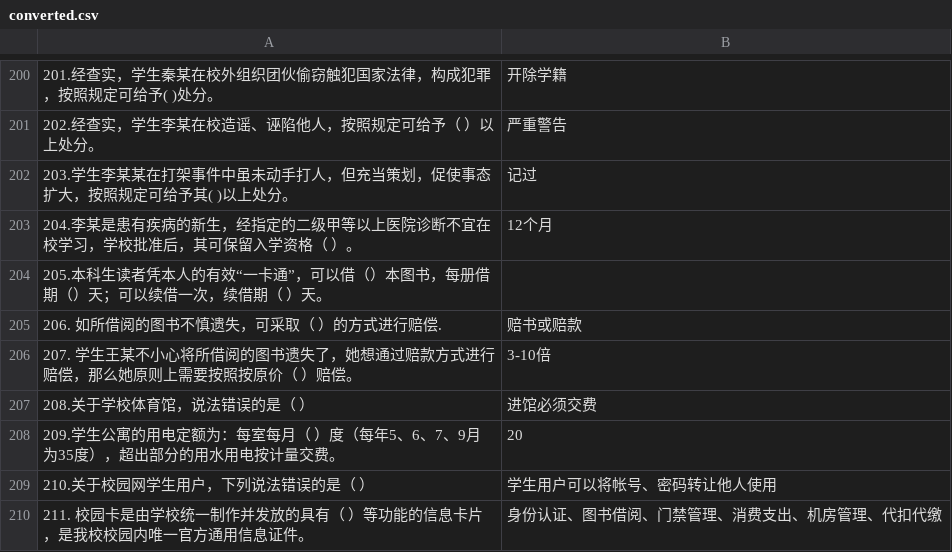
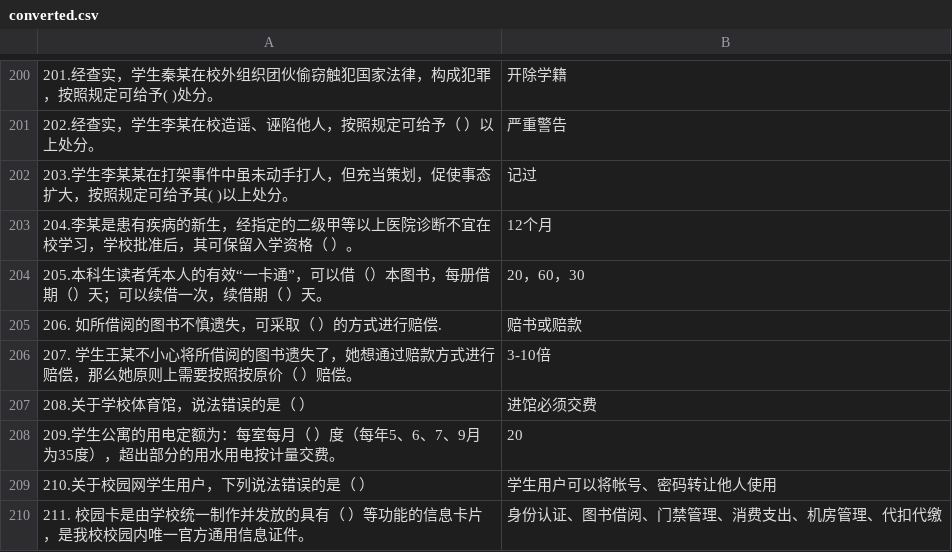
Before and after one commit to WXL-steven/SWPU_Rules_Quiz, a CSV file: assets/converted.csv, drawn as a sheet; only a part is shown, gaps mark what is left out.

```diff
--- a/assets/converted.csv
+++ b/assets/converted.csv
@@ -203,3 +203,3 @@
 "204.李某是患有疾病的新生，经指定的二级甲等以上医院诊断不宜在校学习，学校批准后，其可保留入学资格（  ）。","12个月"
-"205.本科生读者凭本人的有效“一卡通”，可以借（）本图书，每册借期（）天；可以续借一次，续借期（  ）天。",""
+"205.本科生读者凭本人的有效“一卡通”，可以借（）本图书，每册借期（）天；可以续借一次，续借期（  ）天。",20，60，30
 "206. 如所借阅的图书不慎遗失，可采取（  ）的方式进行赔偿.","赔书或赔款"
```
Also changed, not shown: assets/multi_converted.csv, 2 other files.
